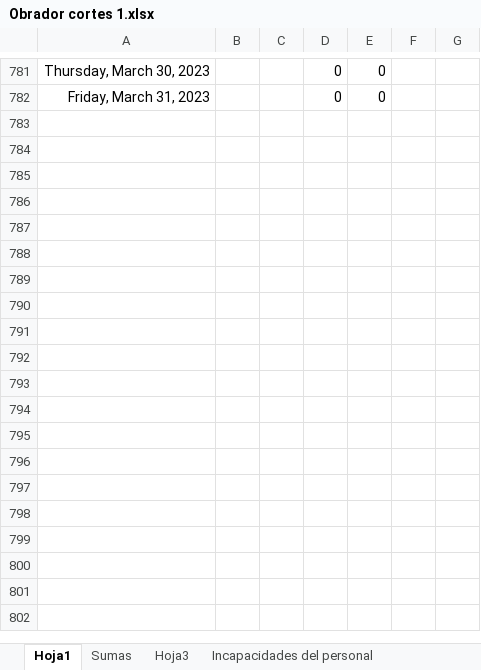
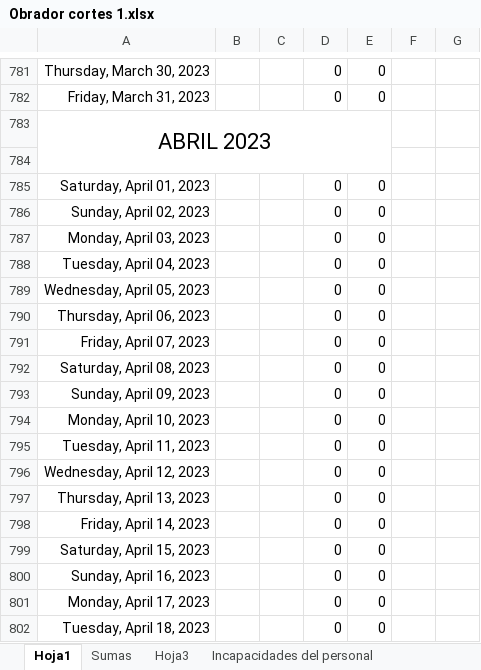
Before and after one commit to Hydra9999414/Cortes, an Excel workbook: Obrador cortes 1.xlsx, sheet Hoja1, drawn as a sheet; only a part is shown, gaps mark what is left out; values as stored, in another font and other column widths than the file's, no borders; the diff covers the shown part only; the diff names each change by its address in the sheet, - before the commit and + after, or states it on an @@ line.

Commit message:
ok

```diff
--- a/Obrador cortes 1.xlsx (sheet Hoja1)
+++ b/Obrador cortes 1.xlsx (sheet Hoja1)
+row 783: ABRIL 2023
+row 784: (empty)
+row 785: Saturday, April 01, 2023 |  |  | 0 | 0
+row 786: Sunday, April 02, 2023 |  |  | 0 | 0
+row 787: Monday, April 03, 2023 |  |  | 0 | 0
+row 788: Tuesday, April 04, 2023 |  |  | 0 | 0
+row 789: Wednesday, April 05, 2023 |  |  | 0 | 0
+row 790: Thursday, April 06, 2023 |  |  | 0 | 0
+row 791: Friday, April 07, 2023 |  |  | 0 | 0
+row 792: Saturday, April 08, 2023 |  |  | 0 | 0
+row 793: Sunday, April 09, 2023 |  |  | 0 | 0
+row 794: Monday, April 10, 2023 |  |  | 0 | 0
+row 795: Tuesday, April 11, 2023 |  |  | 0 | 0
+row 796: Wednesday, April 12, 2023 |  |  | 0 | 0
+row 797: Thursday, April 13, 2023 |  |  | 0 | 0
+row 798: Friday, April 14, 2023 |  |  | 0 | 0
+row 799: Saturday, April 15, 2023 |  |  | 0 | 0
+row 800: Sunday, April 16, 2023 |  |  | 0 | 0
+row 801: Monday, April 17, 2023 |  |  | 0 | 0
+row 802: Tuesday, April 18, 2023 |  |  | 0 | 0
```
Also changed, not shown: 13 added rows, 1 removed row, 28 edited cells and merged cells elsewhere in this sheet, sheet Hoja3, sheet Sumas, formulas that keep their value.
